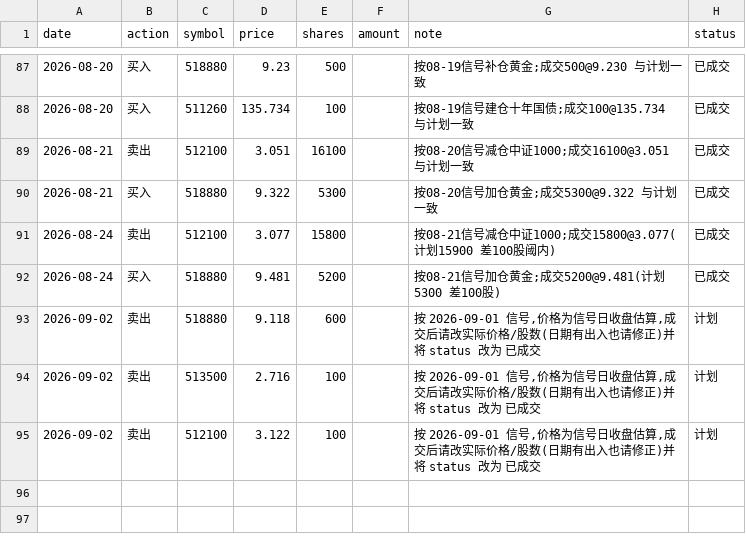
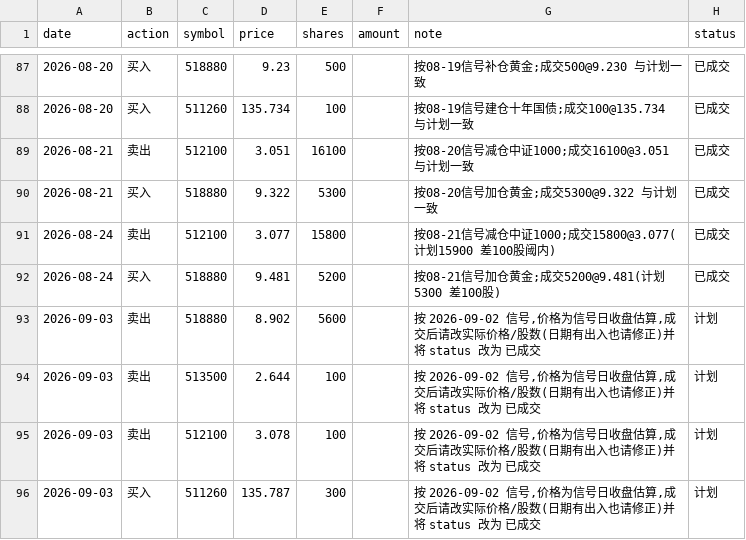
Before and after one commit to AbacusFlow/quant, a CSV file: output/executions.csv, drawn as a sheet; only a part is shown, gaps mark what is left out.

```diff
--- a/output/executions.csv
+++ b/output/executions.csv
@@ -92,4 +92,5 @@ date,action,symbol,price,shares,amount,note,status
 2026-08-24,买入,518880,9.481,5200,,按08-21信号加仓黄金;成交5200@9.481(计划5300 差100股),已成交
-2026-09-02,卖出,518880,9.118,600,,"按 2026-09-01 信号,价格为信号日收盘估算,成交后请改实际价格/股数(日期有出入也请修正)并将 status 改为 已成交",计划
-2026-09-02,卖出,513500,2.716,100,,"按 2026-09-01 信号,价格为信号日收盘估算,成交后请改实际价格/股数(日期有出入也请修正)并将 status 改为 已成交",计划
-2026-09-02,卖出,512100,3.122,100,,"按 2026-09-01 信号,价格为信号日收盘估算,成交后请改实际价格/股数(日期有出入也请修正)并将 status 改为 已成交",计划
+2026-09-03,卖出,518880,8.902,5600,,"按 2026-09-02 信号,价格为信号日收盘估算,成交后请改实际价格/股数(日期有出入也请修正)并将 status 改为 已成交",计划
+2026-09-03,卖出,513500,2.644,100,,"按 2026-09-02 信号,价格为信号日收盘估算,成交后请改实际价格/股数(日期有出入也请修正)并将 status 改为 已成交",计划
+2026-09-03,卖出,512100,3.078,100,,"按 2026-09-02 信号,价格为信号日收盘估算,成交后请改实际价格/股数(日期有出入也请修正)并将 status 改为 已成交",计划
+2026-09-03,买入,511260,135.787,300,,"按 2026-09-02 信号,价格为信号日收盘估算,成交后请改实际价格/股数(日期有出入也请修正)并将 status 改为 已成交",计划
```
Also changed, not shown: output/signal_log.csv.
